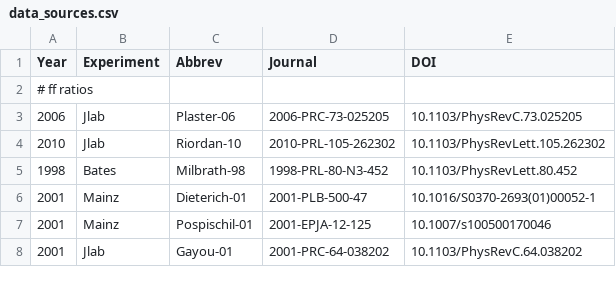
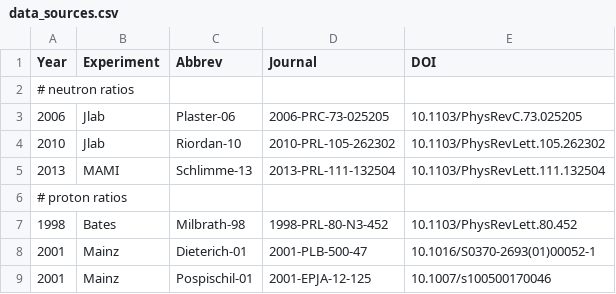
Before and after one commit to Mezek/datalock, a CSV file: src/data_sources.csv, drawn as a sheet; only a part is shown; the shorter side is filled out with more unchanged rows.

```diff
--- a/src/data_sources.csv
+++ b/src/data_sources.csv
@@ -1,5 +1,7 @@
 "Year","Experiment","Abbrev","Journal","DOI"
-# ff ratios
+# neutron ratios
 "2006","Jlab","Plaster-06","2006-PRC-73-025205","10.1103/PhysRevC.73.025205"
 "2010","Jlab","Riordan-10","2010-PRL-105-262302","10.1103/PhysRevLett.105.262302"
+"2013","MAMI","Schlimme-13","2013-PRL-111-132504","10.1103/PhysRevLett.111.132504"
+# proton ratios
 "1998","Bates","Milbrath-98","1998-PRL-80-N3-452","10.1103/PhysRevLett.80.452"
```
Also changed, not shown: nucleons/dataNeutronRatios.csv, src/data_types.csv, 1 other file.
